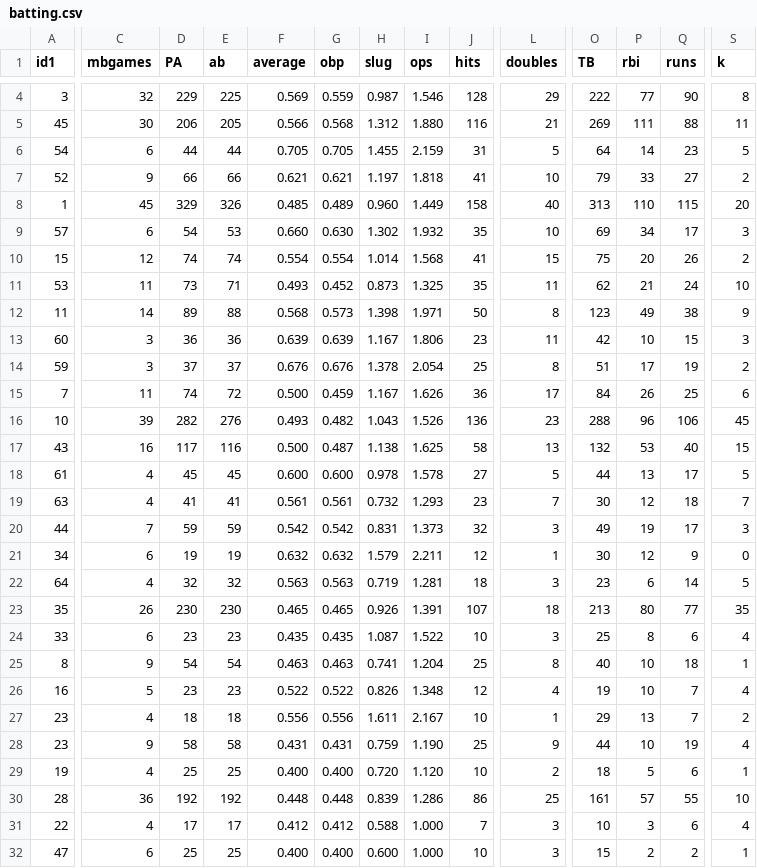
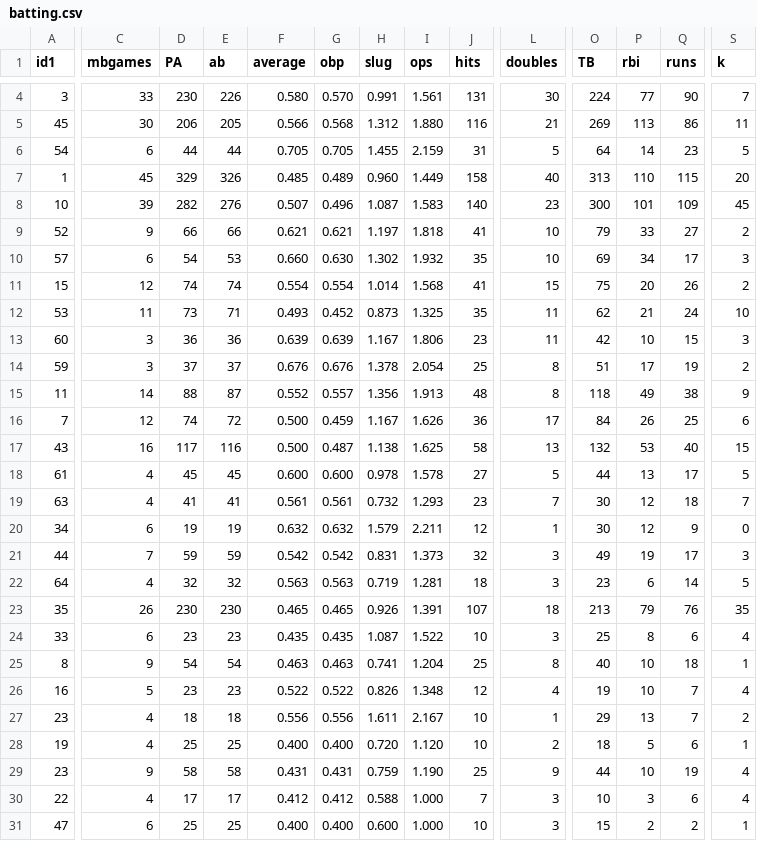
Before and after one commit to stevenpfaff/Dew-Cup-FrontEnd, a CSV file: public/Minibats/batting.csv, drawn as a sheet; only a part is shown, gaps mark what is left out; removed rows and columns are numbered as before the commit, all else as after; rows hold the shown columns only; the diff covers the shown part only; the diff names each change by its address in the sheet, - before the commit and + after, or states it on an @@ line.

```diff
--- a/public/Minibats/batting.csv
+++ b/public/Minibats/batting.csv
-C4 (mbgames): 32
+C4 (mbgames): 33
-D4 (PA): 229
+D4 (PA): 230
-E4 (ab): 225
+E4 (ab): 226
-F4 (average): 0.569
+F4 (average): 0.580
-G4 (obp): 0.559
+G4 (obp): 0.570
-H4 (slug): 0.987
+H4 (slug): 0.991
-I4 (ops): 1.546
+I4 (ops): 1.561
-J4 (hits): 128
+J4 (hits): 131
-L4 (doubles): 29
+L4 (doubles): 30
-O4 (TB): 222
+O4 (TB): 224
-S4 (k): 8
+S4 (k): 7
-P5 (rbi): 111
+P5 (rbi): 113
-Q5 (runs): 88
+Q5 (runs): 86
@@ row 8 moved to row 7: 1 @@
+row 8: 10 | 39 | 282 | 276 | 0.507 | 0.496 | 1.087 | 1.583 | 140 | 23 | 300 | 101 | 109 | 45
-row 12: 11 | 14 | 89 | 88 | 0.568 | 0.573 | 1.398 | 1.971 | 50 | 8 | 123 | 49 | 38 | 9
+row 15: 11 | 14 | 88 | 87 | 0.552 | 0.557 | 1.356 | 1.913 | 48 | 8 | 118 | 49 | 38 | 9
-C16 (mbgames): 11
+C16 (mbgames): 12
-row 16: 10 | 39 | 282 | 276 | 0.493 | 0.482 | 1.043 | 1.526 | 136 | 23 | 288 | 96 | 106 | 45
@@ row 21 moved to row 20: 34 @@
-P23 (rbi): 80
+P23 (rbi): 79
-Q23 (runs): 77
+Q23 (runs): 76
@@ row 29 moved to row 28: 19 @@
@@ row 30 moved to row 32: 28 @@
```
Also changed, not shown: 1 moved row and 30 edited cells elsewhere in this file.
